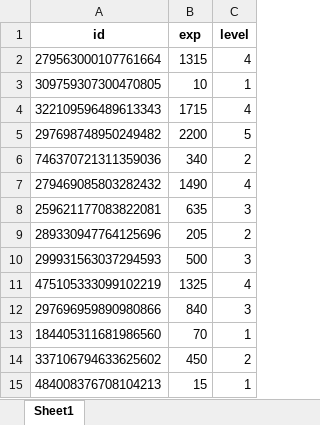
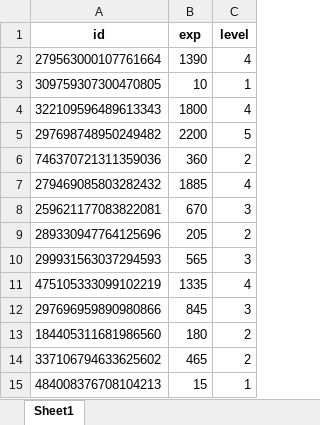
Before and after one commit to boo105/study, an Excel workbook: discord/레벨.xlsx, sheet Sheet1, drawn as a sheet; values as stored, in another font and other column widths than the file's, no borders; the diff names each change by its address in the sheet, - before the commit and + after, or states it on an @@ line.

```diff
--- a/discord/레벨.xlsx (sheet Sheet1)
+++ b/discord/레벨.xlsx (sheet Sheet1)
-B2 (exp): 1315
+B2 (exp): 1390
-B4 (exp): 1715
+B4 (exp): 1800
-B6 (exp): 340
+B6 (exp): 360
-B7 (exp): 1490
+B7 (exp): 1885
-B8 (exp): 635
+B8 (exp): 670
-B10 (exp): 500
+B10 (exp): 565
-B11 (exp): 1325
+B11 (exp): 1335
-B12 (exp): 840
+B12 (exp): 845
-B13 (exp): 70
+B13 (exp): 180
-C13 (level): 1
+C13 (level): 2
-B14 (exp): 450
+B14 (exp): 465
```
Also changed, not shown: 7 other files.
